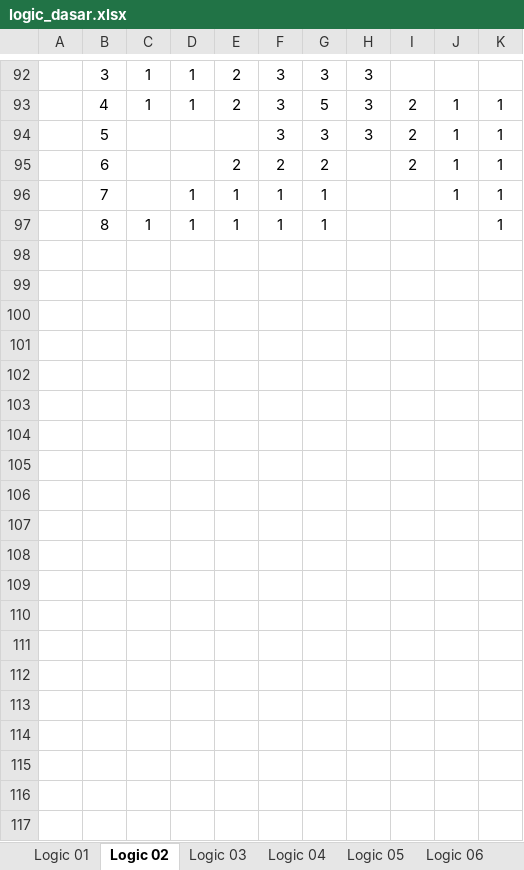
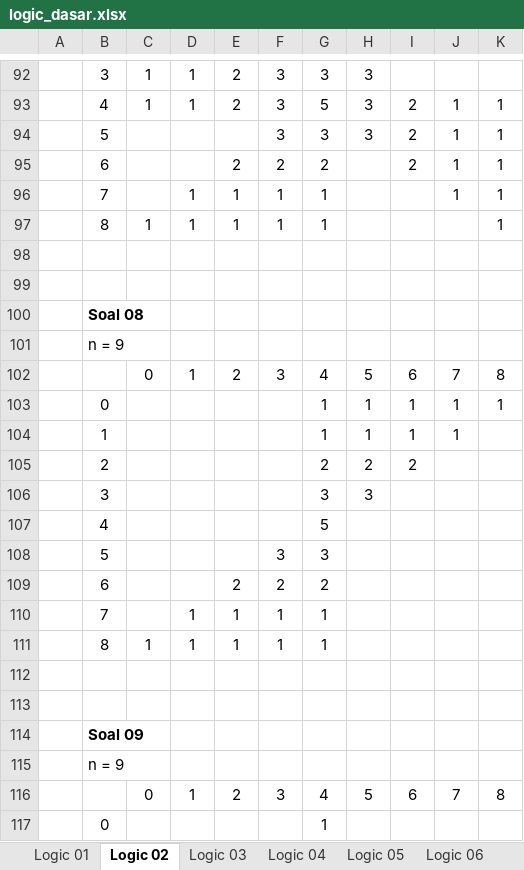
Before and after one commit to aronipurwanto/bootcamp, an Excel workbook: logic_dasar.xlsx, sheet Logic 02, drawn as a sheet; only a part is shown, gaps mark what is left out; values as stored, in another font and other column widths than the file's, no borders; the diff covers the shown part only; the diff names each change by its address in the sheet, - before the commit and + after, or states it on an @@ line.

Commit message:
fix: update logic 02

```diff
--- a/logic_dasar.xlsx (sheet Logic 02)
+++ b/logic_dasar.xlsx (sheet Logic 02)
+row 98: (empty)
+row 99: (empty)
+row 100:  | Soal 08
+row 101:  | n = 9
+row 102:  |  | 0 | 1 | 2 | 3 | 4 | 5 | 6 | 7 | 8
+row 103:  | 0 |  |  |  |  | 1 | 1 | 1 | 1 | 1
+row 104:  | 1 |  |  |  |  | 1 | 1 | 1 | 1
+row 105:  | 2 |  |  |  |  | 2 | 2 | 2
+row 106:  | 3 |  |  |  |  | 3 | 3
+row 107:  | 4 |  |  |  |  | 5
+row 108:  | 5 |  |  |  | 3 | 3
+row 109:  | 6 |  |  | 2 | 2 | 2
+row 110:  | 7 |  | 1 | 1 | 1 | 1
+row 111:  | 8 | 1 | 1 | 1 | 1 | 1
+row 112: (empty)
+row 113: (empty)
+row 114:  | Soal 09
+row 115:  | n = 9
+row 116:  |  | 0 | 1 | 2 | 3 | 4 | 5 | 6 | 7 | 8
+row 117:  | 0 |  |  |  |  | 1
```
Also changed, not shown: 21 added rows and 2 edited cells elsewhere in this sheet.
